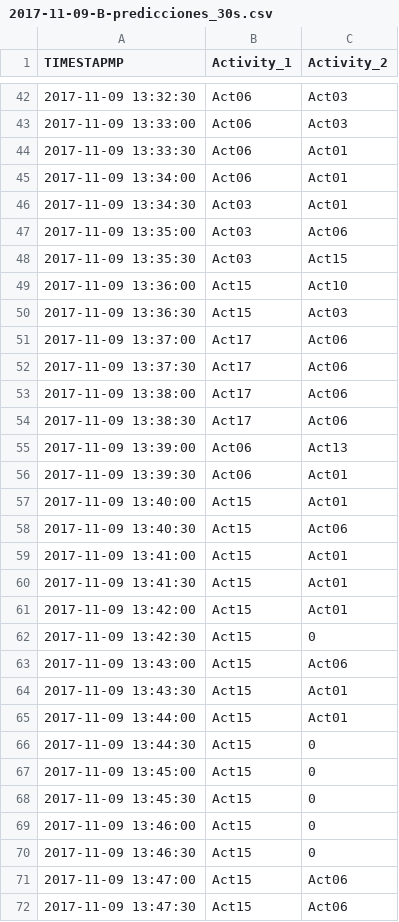
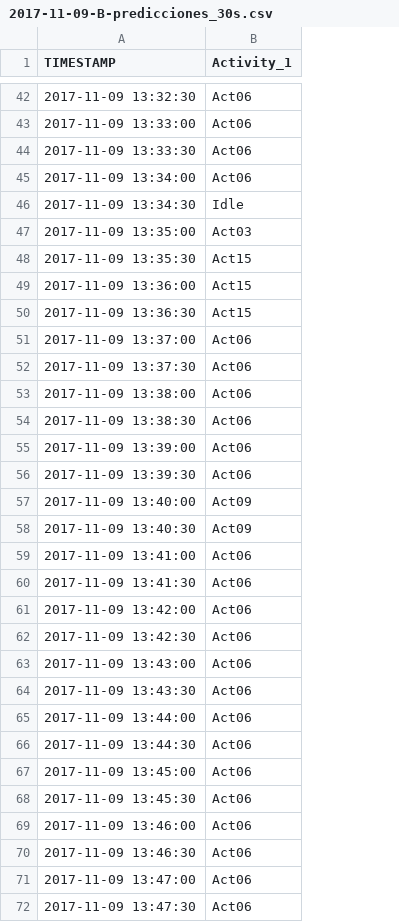
Before and after one commit to Sheila-Fernandez-Martin/TFG, a CSV file: Predicciones/Data_predicciones/2017-11-09/2017-11-09-B-predicciones_30s.csv, drawn as a sheet; only a part is shown, gaps mark what is left out; the diff covers the shown part only; the diff names each change by its address in the sheet, - before the commit and + after, or states it on an @@ line.

```diff
--- a/Predicciones/Data_predicciones/2017-11-09/2017-11-09-B-predicciones_30s.csv
+++ b/Predicciones/Data_predicciones/2017-11-09/2017-11-09-B-predicciones_30s.csv
-column C (Activity_2), rows 42-72: Act03 | Act03 | Act01 | Act01 | Act01 | Act06 | Act15 | Act10 | Act03 | Act06 | Act06 | Act06 | Act06 | Act13 | Act01 | Act01 | Act06 | Act01 | Act01 | Act01 | 0 | Act06 | Act01 | Act01 | 0 | 0 | 0 | 0 | 0 | Act06 | Act06
-A1: TIMESTAPMP
+A1: TIMESTAMP
-B46 (Activity_1): Act03
+B46 (Activity_1): Idle
-B48 (Activity_1): Act03
+B48 (Activity_1): Act15
-B51:B54 (Activity_1): Act17
+B51:B54 (Activity_1): Act06
-B57:B58 (Activity_1): Act15
+B57:B58 (Activity_1): Act09
-B59:B72 (Activity_1): Act15
+B59:B72 (Activity_1): Act06
```
Also changed, not shown: 12 edited cells elsewhere in this file, Data/Test2/2017-11-21/2017-11-21-A/2017-11-21-A-proximity.csv, Predicciones/Data_predicciones/2017-11-09/2017-11-09-A-predicciones_30s.csv, 26 other files.
